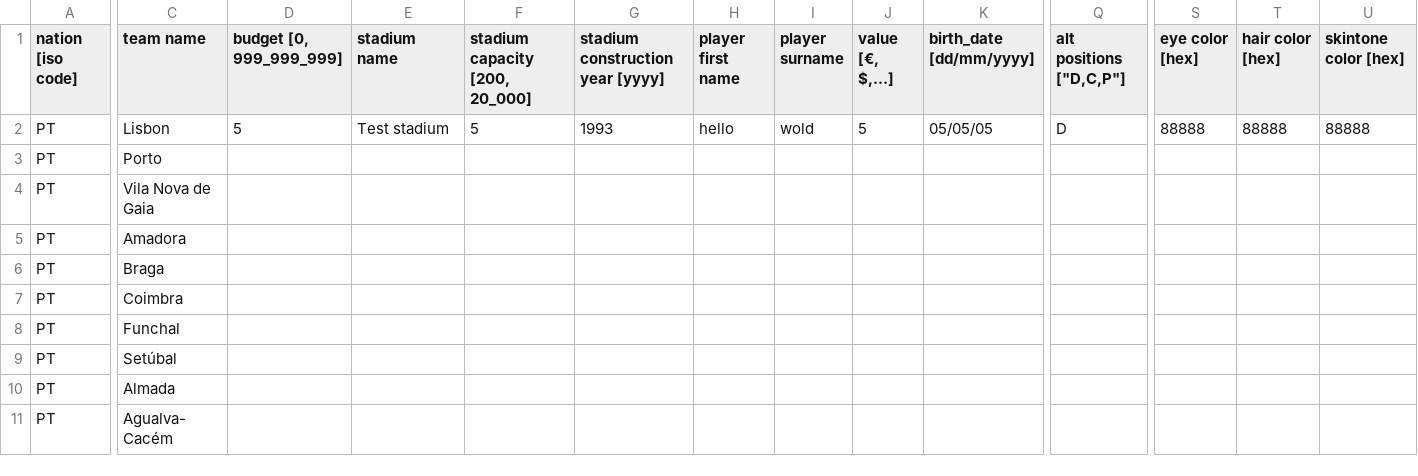
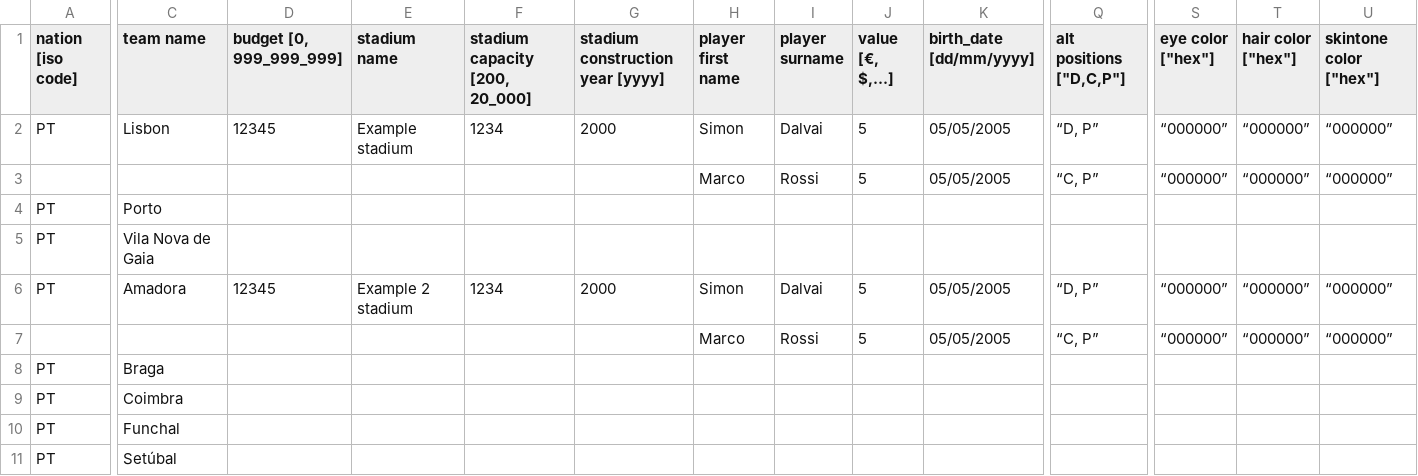
Before and after one commit to dulvui/99managers-futsal-edition, a CSV file: game/data/world/test-data-with-players.csv, drawn as a sheet; only a part is shown, gaps mark what is left out; the shorter side is filled out with more unchanged rows; addresses are those after the commit; rows hold the shown columns only; the diff covers the shown part only; the diff names each change by its address in the sheet, - before the commit and + after, or states it on an @@ line.

Commit message:
setup world: use csv with players as template; csv util: fix getting player5 from csv

```diff
--- a/game/data/world/test-data-with-players.csv
+++ b/game/data/world/test-data-with-players.csv
-S1: eye color [hex]
+S1: eye color ["hex"]
-T1: hair color [hex]
+T1: hair color ["hex"]
-U1: skintone color [hex]
+U1: skintone color ["hex"]
-D2 (budget [0, 999_999_999]): 5
+D2 (budget [0, 999_999_999]): 12345
-E2 (stadium name): Test stadium
+E2 (stadium name): Example stadium
-F2 (stadium capacity [200, 20_000]): 5
+F2 (stadium capacity [200, 20_000]): 1234
-G2 (stadium construction year [yyyy]): 1993
+G2 (stadium construction year [yyyy]): 2000
-H2 (player first name): hello
+H2 (player first name): Simon
-I2 (player surname): wold
+I2 (player surname): Dalvai
-K2 (birth_date [dd/mm/yyyy]): 05/05/05
+K2 (birth_date [dd/mm/yyyy]): 05/05/2005
-Q2 (alt positions ["D,C,P"]): D
+Q2 (alt positions ["D,C,P"]): “D, P”
-S2 (eye color ["hex"]): 88888
+S2 (eye color ["hex"]): “000000”
-T2 (hair color ["hex"]): 88888
+T2 (hair color ["hex"]): “000000”
-U2 (skintone color ["hex"]): 88888
+U2 (skintone color ["hex"]): “000000”
+row 3:  |  |  |  |  |  | Marco | Rossi | 5 | 05/05/2005 | “C, P” | “000000” | “000000” | “000000”
-D6 (budget [0, 999_999_999]): (empty)
+D6 (budget [0, 999_999_999]): 12345
-E6 (stadium name): (empty)
+E6 (stadium name): Example 2 stadium
-F6 (stadium capacity [200, 20_000]): (empty)
+F6 (stadium capacity [200, 20_000]): 1234
-G6 (stadium construction year [yyyy]): (empty)
+G6 (stadium construction year [yyyy]): 2000
-H6 (player first name): (empty)
+H6 (player first name): Simon
-I6 (player surname): (empty)
+I6 (player surname): Dalvai
-J6 (value [€, $,...]): (empty)
+J6 (value [€, $,...]): 5
-K6 (birth_date [dd/mm/yyyy]): (empty)
+K6 (birth_date [dd/mm/yyyy]): 05/05/2005
-Q6 (alt positions ["D,C,P"]): (empty)
+Q6 (alt positions ["D,C,P"]): “D, P”
-S6 (eye color ["hex"]): (empty)
+S6 (eye color ["hex"]): “000000”
-T6 (hair color ["hex"]): (empty)
+T6 (hair color ["hex"]): “000000”
-U6 (skintone color ["hex"]): (empty)
+U6 (skintone color ["hex"]): “000000”
+row 7:  |  |  |  |  |  | Marco | Rossi | 5 | 05/05/2005 | “C, P” | “000000” | “000000” | “000000”
```
Also changed, not shown: 38 edited cells elsewhere in this file, 5 other files.
